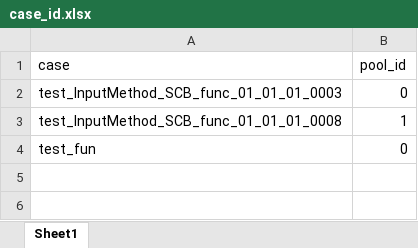
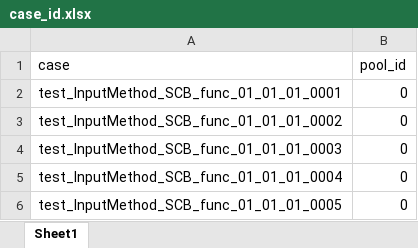
Before and after one commit to shawn0726/KikaAutomator, an Excel workbook: testcase/case_id.xlsx, sheet Sheet1, drawn as a sheet; values as stored, in another font and other column widths than the file's, no borders; removed rows and columns are numbered as before the commit, all else as after; the diff names each change by its address in the sheet, - before the commit and + after, or states it on an @@ line.

Commit message:
1、testcase更新长按case 2、testcase更新短信进入app主页 3、page，更新app各个页面 4、更新adb.yaml，和相关引用路径信息 5、basefunction长按方法和点击方法

```diff
--- a/testcase/case_id.xlsx (sheet Sheet1)
+++ b/testcase/case_id.xlsx (sheet Sheet1)
+row 2: test_InputMethod_SCB_func_01_01_01_0001 | 0
+row 3: test_InputMethod_SCB_func_01_01_01_0002 | 0
-row 3: test_InputMethod_SCB_func_01_01_01_0008 | 1
-A5 (case): test_fun
+A5 (case): test_InputMethod_SCB_func_01_01_01_0004
+row 6: test_InputMethod_SCB_func_01_01_01_0005 | 0
```
Also changed, not shown: 14 other files.
